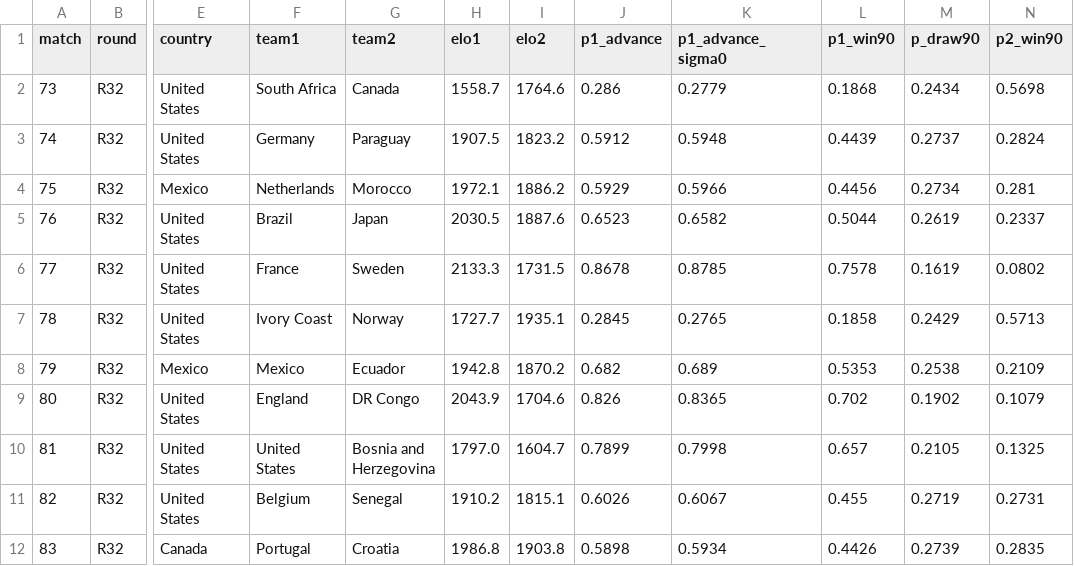
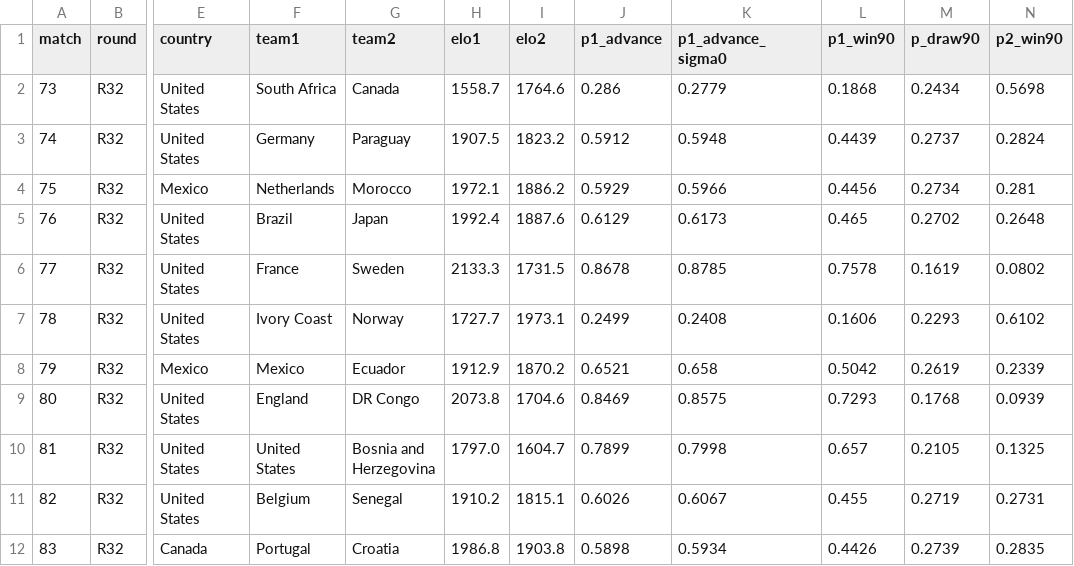
Before and after one commit to Qasak/openpaul, a CSV file: data/ko_forecast.csv, drawn as a sheet; only a part is shown, gaps mark what is left out; the diff covers the shown part only; the diff names each change by its address in the sheet, - before the commit and + after, or states it on an @@ line.

```diff
--- a/data/ko_forecast.csv
+++ b/data/ko_forecast.csv
-H5 (elo1): 2030.5
+H5 (elo1): 1992.4
-J5 (p1_advance): 0.6523
+J5 (p1_advance): 0.6129
-K5 (p1_advance_sigma0): 0.6582
+K5 (p1_advance_sigma0): 0.6173
-L5 (p1_win90): 0.5044
+L5 (p1_win90): 0.465
-M5 (p_draw90): 0.2619
+M5 (p_draw90): 0.2702
-N5 (p2_win90): 0.2337
+N5 (p2_win90): 0.2648
-I7 (elo2): 1935.1
+I7 (elo2): 1973.1
-J7 (p1_advance): 0.2845
+J7 (p1_advance): 0.2499
-K7 (p1_advance_sigma0): 0.2765
+K7 (p1_advance_sigma0): 0.2408
-L7 (p1_win90): 0.1858
+L7 (p1_win90): 0.1606
-M7 (p_draw90): 0.2429
+M7 (p_draw90): 0.2293
-N7 (p2_win90): 0.5713
+N7 (p2_win90): 0.6102
-H8 (elo1): 1942.8
+H8 (elo1): 1912.9
-J8 (p1_advance): 0.682
+J8 (p1_advance): 0.6521
-K8 (p1_advance_sigma0): 0.689
+K8 (p1_advance_sigma0): 0.658
-L8 (p1_win90): 0.5353
+L8 (p1_win90): 0.5042
-M8 (p_draw90): 0.2538
+M8 (p_draw90): 0.2619
-N8 (p2_win90): 0.2109
+N8 (p2_win90): 0.2339
-H9 (elo1): 2043.9
+H9 (elo1): 2073.8
-J9 (p1_advance): 0.826
+J9 (p1_advance): 0.8469
-K9 (p1_advance_sigma0): 0.8365
+K9 (p1_advance_sigma0): 0.8575
-L9 (p1_win90): 0.702
+L9 (p1_win90): 0.7293
-M9 (p_draw90): 0.1902
+M9 (p_draw90): 0.1768
-N9 (p2_win90): 0.1079
+N9 (p2_win90): 0.0939
```
Also changed, not shown: 1 added row and 14 edited cells elsewhere in this file, data/ko_forecast_v2.csv, data/score_log_ko.csv, 16 other files.
